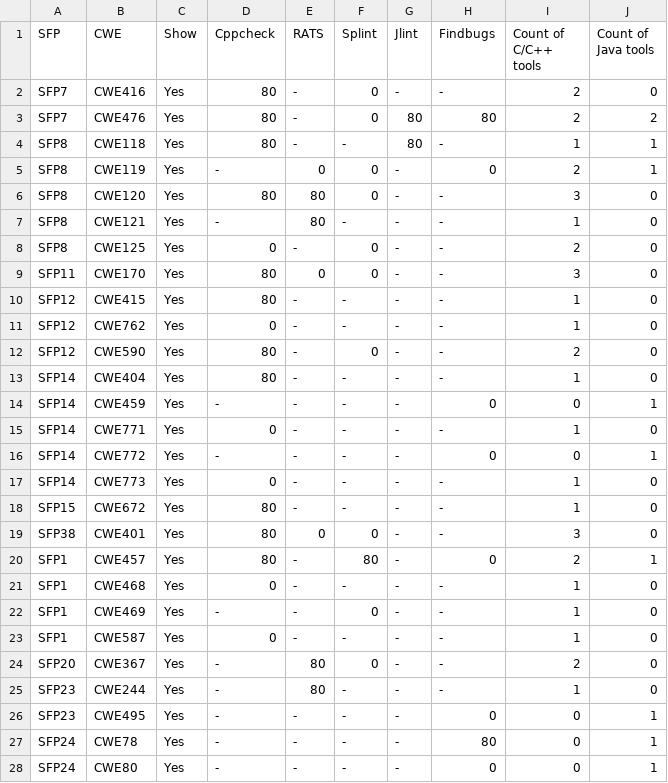
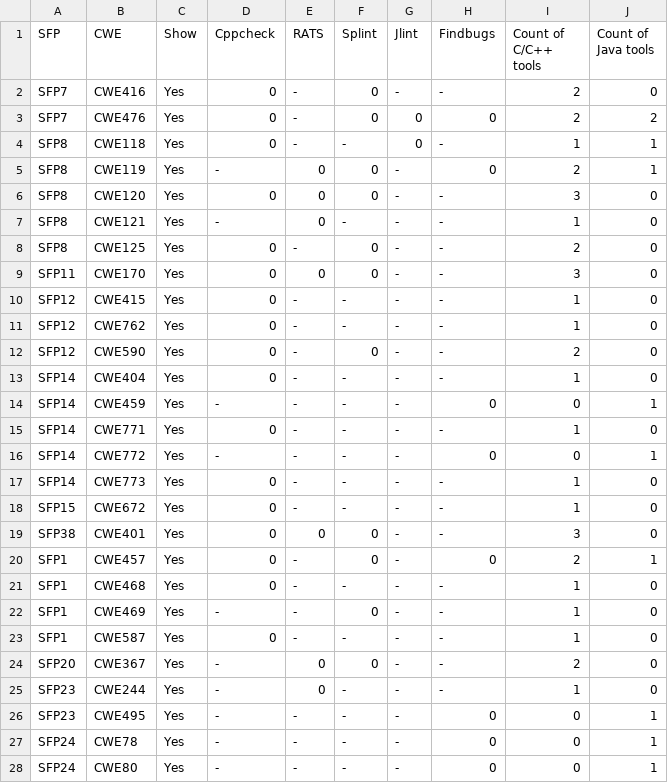
Before and after one commit to KdmAnalytics/toif, a CSV file: plugins/com.kdmanalytics.toif.ui.common/resources/TOIF_Findings_Configuration.csv, drawn as a sheet; only a part is shown; the diff covers the shown part only.

Commit message:
Update TOIF_Findings_Configuration

```diff
--- a/plugins/com.kdmanalytics.toif.ui.common/resources/TOIF_Findings_Configuration.csv
+++ b/plugins/com.kdmanalytics.toif.ui.common/resources/TOIF_Findings_Configuration.csv
@@ -1,14 +1,14 @@
 SFP,CWE,Show,Cppcheck,RATS,Splint,Jlint,Findbugs,Count of C/C++ tools,Count of Java tools
-SFP7,CWE416,Yes,80,-,0,-,-,2,0
-SFP7,CWE476,Yes,80,-,0,80,80,2,2
-SFP8,CWE118,Yes,80,-,-,80,-,1,1
+SFP7,CWE416,Yes,0,-,0,-,-,2,0
+SFP7,CWE476,Yes,0,-,0,0,0,2,2
+SFP8,CWE118,Yes,0,-,-,0,-,1,1
 SFP8,CWE119,Yes,-,0,0,-,0,2,1
-SFP8,CWE120,Yes,80,80,0,-,-,3,0
-SFP8,CWE121,Yes,-,80,-,-,-,1,0
+SFP8,CWE120,Yes,0,0,0,-,-,3,0
+SFP8,CWE121,Yes,-,0,-,-,-,1,0
 SFP8,CWE125,Yes,0,-,0,-,-,2,0
-SFP11,CWE170,Yes,80,0,0,-,-,3,0
-SFP12,CWE415,Yes,80,-,-,-,-,1,0
+SFP11,CWE170,Yes,0,0,0,-,-,3,0
+SFP12,CWE415,Yes,0,-,-,-,-,1,0
 SFP12,CWE762,Yes,0,-,-,-,-,1,0
-SFP12,CWE590,Yes,80,-,0,-,-,2,0
-SFP14,CWE404,Yes,80,-,-,-,-,1,0
+SFP12,CWE590,Yes,0,-,0,-,-,2,0
+SFP14,CWE404,Yes,0,-,-,-,-,1,0
 SFP14,CWE459,Yes,-,-,-,-,0,0,1
@@ -17,5 +17,5 @@ SFP14,CWE772,Yes,-,-,-,-,0,0,1
 SFP14,CWE773,Yes,0,-,-,-,-,1,0
-SFP15,CWE672,Yes,80,-,-,-,-,1,0
-SFP38,CWE401,Yes,80,0,0,-,-,3,0
-SFP1,CWE457,Yes,80,-,80,-,0,2,1
+SFP15,CWE672,Yes,0,-,-,-,-,1,0
+SFP38,CWE401,Yes,0,0,0,-,-,3,0
+SFP1,CWE457,Yes,0,-,0,-,0,2,1
 SFP1,CWE468,Yes,0,-,-,-,-,1,0
@@ -23,6 +23,6 @@ SFP1,CWE469,Yes,-,-,0,-,-,1,0
 SFP1,CWE587,Yes,0,-,-,-,-,1,0
-SFP20,CWE367,Yes,-,80,0,-,-,2,0
-SFP23,CWE244,Yes,-,80,-,-,-,1,0
+SFP20,CWE367,Yes,-,0,0,-,-,2,0
+SFP23,CWE244,Yes,-,0,-,-,-,1,0
 SFP23,CWE495,Yes,-,-,-,-,0,0,1
-SFP24,CWE78,Yes,-,-,-,-,80,0,1
+SFP24,CWE78,Yes,-,-,-,-,0,0,1
 SFP24,CWE80,Yes,-,-,-,-,0,0,1
```
Also changed, not shown: 2 edited cells elsewhere in this file.
